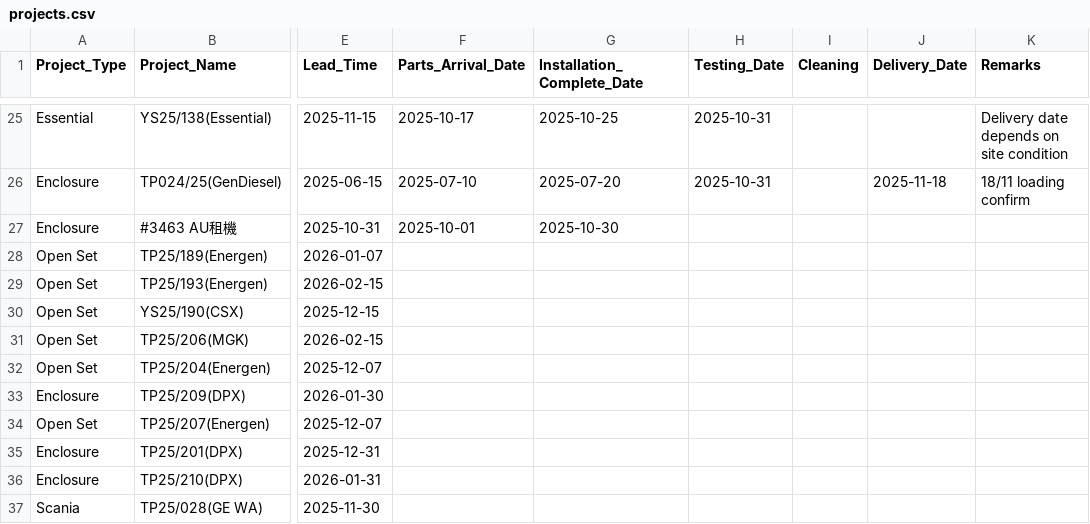
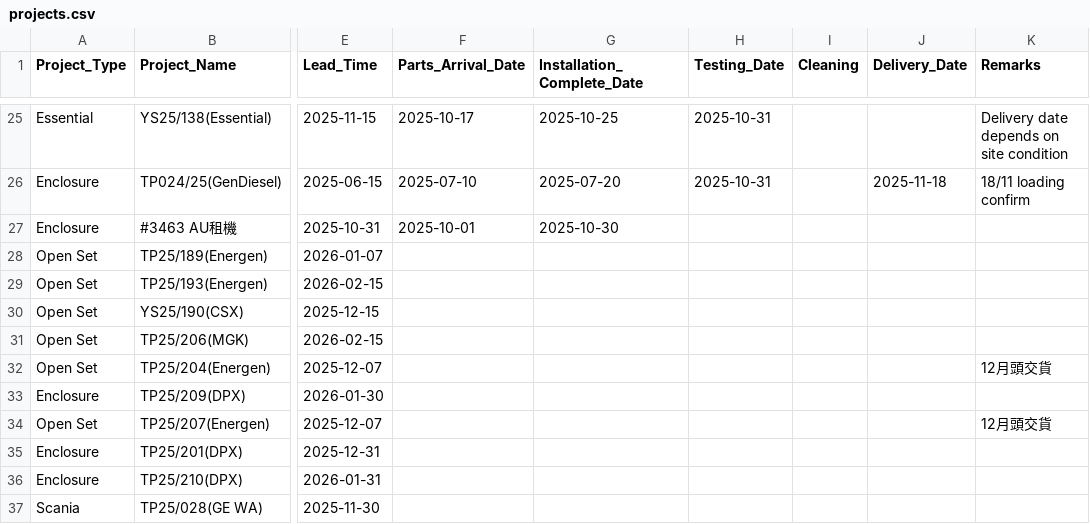
Before and after one commit to goldenfootballboy-create/yip-shing-dashboard, a CSV file: projects.csv, drawn as a sheet; only a part is shown, gaps mark what is left out; the diff names each change by its address in the sheet, - before the commit and + after, or states it on an @@ line.

Commit message:
Update projects.csv

```diff
--- a/projects.csv
+++ b/projects.csv
-K32 (Remarks): (empty)
+K32 (Remarks): 12月頭交貨
-K34 (Remarks): (empty)
+K34 (Remarks): 12月頭交貨
```
